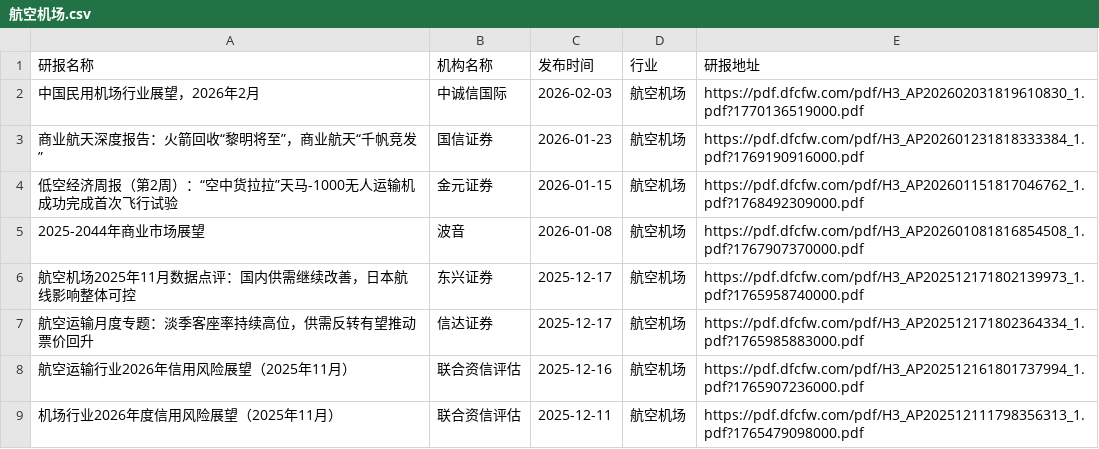
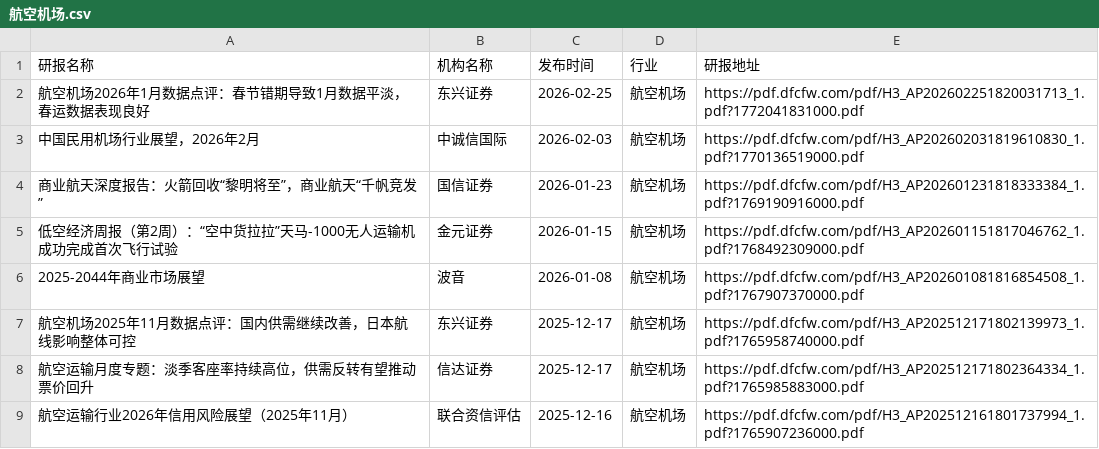
Before and after one commit to yueshandewu/dongcai_report, a CSV file: eastmoney/航空机场.csv, drawn as a sheet; only a part is shown; the shorter side is filled out with more unchanged rows; the diff names each change by its address in the sheet, - before the commit and + after, or states it on an @@ line.

```diff
--- a/eastmoney/航空机场.csv
+++ b/eastmoney/航空机场.csv
+row 2: 航空机场2026年1月数据点评：春节错期导致1月数据平淡，春运数据表现良好 | 东兴证券 | 2026-02-25 | 航空机场 | https://pdf.dfcfw.com/pdf/H3_AP202602251820031713_1.pdf?1772041831000.pdf
```
Also changed, not shown: eastmoney/IT服务Ⅱ.csv, eastmoney/保险Ⅱ.csv, 28 other files.
